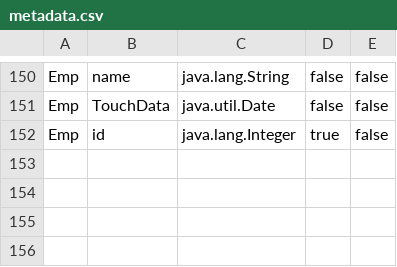
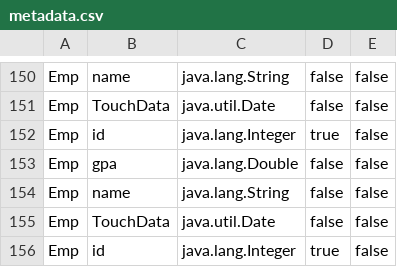
Before and after one commit to BasRizk/DBManagmentSystemInJava, a CSV file: data/metadata.csv, drawn as a sheet; only a part is shown, gaps mark what is left out.

```diff
--- a/data/metadata.csv
+++ b/data/metadata.csv
@@ -152 +152,5 @@ Emp, TouchData, java.util.Date, false, false
 Emp, id, java.lang.Integer, true, false
+Emp, gpa, java.lang.Double, false, false
+Emp, name, java.lang.String, false, false
+Emp, TouchData, java.util.Date, false, false
+Emp, id, java.lang.Integer, true, false
```
Also changed, not shown: 4 other files.
